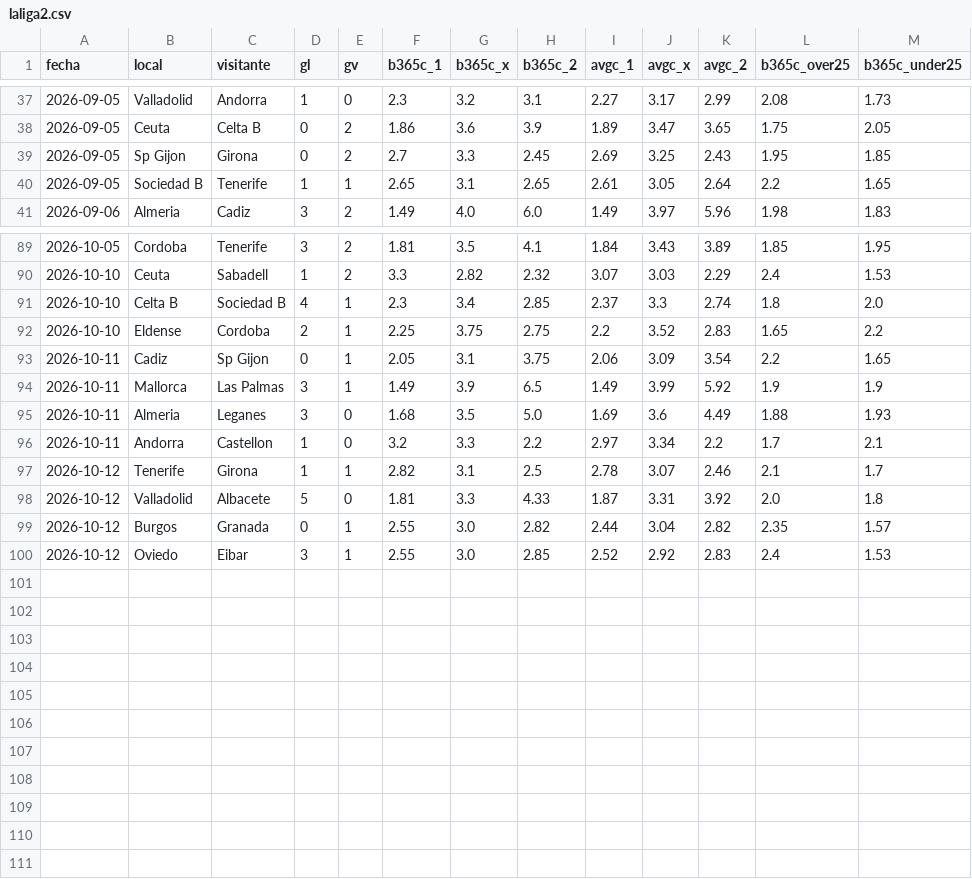
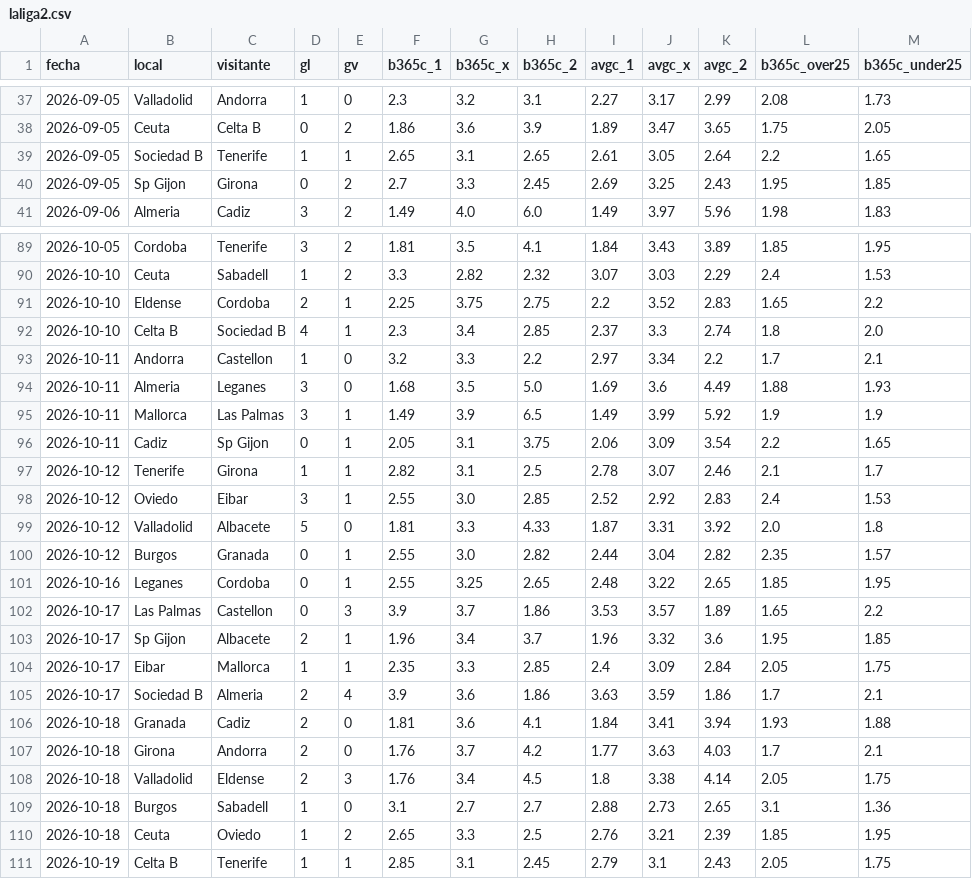
Before and after one commit to iqer175/datos-futbol, a CSV file: datos/cierres/laliga2.csv, drawn as a sheet; only a part is shown, gaps mark what is left out; the diff covers the shown part only.

```diff
--- a/datos/cierres/laliga2.csv
+++ b/datos/cierres/laliga2.csv
@@ -38,4 +38,4 @@ fecha,local,visitante,gl,gv,b365c_1,b365c_x,b365c_2,avgc_1,avgc_x,avgc_2,b365c_o
 2026-09-05,Ceuta,Celta B,0,2,1.86,3.6,3.9,1.89,3.47,3.65,1.75,2.05
+2026-09-05,Sociedad B,Tenerife,1,1,2.65,3.1,2.65,2.61,3.05,2.64,2.2,1.65
 2026-09-05,Sp Gijon,Girona,0,2,2.7,3.3,2.45,2.69,3.25,2.43,1.95,1.85
-2026-09-05,Sociedad B,Tenerife,1,1,2.65,3.1,2.65,2.61,3.05,2.64,2.2,1.65
 2026-09-06,Almeria,Cadiz,3,2,1.49,4.0,6.0,1.49,3.97,5.96,1.98,1.83
@@ -90,11 +90,22 @@ fecha,local,visitante,gl,gv,b365c_1,b365c_x,b365c_2,avgc_1,avgc_x,avgc_2,b365c_o
 2026-10-10,Ceuta,Sabadell,1,2,3.3,2.82,2.32,3.07,3.03,2.29,2.4,1.53
+2026-10-10,Eldense,Cordoba,2,1,2.25,3.75,2.75,2.2,3.52,2.83,1.65,2.2
 2026-10-10,Celta B,Sociedad B,4,1,2.3,3.4,2.85,2.37,3.3,2.74,1.8,2.0
-2026-10-10,Eldense,Cordoba,2,1,2.25,3.75,2.75,2.2,3.52,2.83,1.65,2.2
+2026-10-11,Andorra,Castellon,1,0,3.2,3.3,2.2,2.97,3.34,2.2,1.7,2.1
+2026-10-11,Almeria,Leganes,3,0,1.68,3.5,5.0,1.69,3.6,4.49,1.88,1.93
+2026-10-11,Mallorca,Las Palmas,3,1,1.49,3.9,6.5,1.49,3.99,5.92,1.9,1.9
 2026-10-11,Cadiz,Sp Gijon,0,1,2.05,3.1,3.75,2.06,3.09,3.54,2.2,1.65
-2026-10-11,Mallorca,Las Palmas,3,1,1.49,3.9,6.5,1.49,3.99,5.92,1.9,1.9
-2026-10-11,Almeria,Leganes,3,0,1.68,3.5,5.0,1.69,3.6,4.49,1.88,1.93
-2026-10-11,Andorra,Castellon,1,0,3.2,3.3,2.2,2.97,3.34,2.2,1.7,2.1
 2026-10-12,Tenerife,Girona,1,1,2.82,3.1,2.5,2.78,3.07,2.46,2.1,1.7
+2026-10-12,Oviedo,Eibar,3,1,2.55,3.0,2.85,2.52,2.92,2.83,2.4,1.53
 2026-10-12,Valladolid,Albacete,5,0,1.81,3.3,4.33,1.87,3.31,3.92,2.0,1.8
 2026-10-12,Burgos,Granada,0,1,2.55,3.0,2.82,2.44,3.04,2.82,2.35,1.57
-2026-10-12,Oviedo,Eibar,3,1,2.55,3.0,2.85,2.52,2.92,2.83,2.4,1.53
+2026-10-16,Leganes,Cordoba,0,1,2.55,3.25,2.65,2.48,3.22,2.65,1.85,1.95
+2026-10-17,Las Palmas,Castellon,0,3,3.9,3.7,1.86,3.53,3.57,1.89,1.65,2.2
+2026-10-17,Sp Gijon,Albacete,2,1,1.96,3.4,3.7,1.96,3.32,3.6,1.95,1.85
+2026-10-17,Eibar,Mallorca,1,1,2.35,3.3,2.85,2.4,3.09,2.84,2.05,1.75
+2026-10-17,Sociedad B,Almeria,2,4,3.9,3.6,1.86,3.63,3.59,1.86,1.7,2.1
+2026-10-18,Granada,Cadiz,2,0,1.81,3.6,4.1,1.84,3.41,3.94,1.93,1.88
+2026-10-18,Girona,Andorra,2,0,1.76,3.7,4.2,1.77,3.63,4.03,1.7,2.1
+2026-10-18,Valladolid,Eldense,2,3,1.76,3.4,4.5,1.8,3.38,4.14,2.05,1.75
+2026-10-18,Burgos,Sabadell,1,0,3.1,2.7,2.7,2.88,2.73,2.65,3.1,1.36
+2026-10-18,Ceuta,Oviedo,1,2,2.65,3.3,2.5,2.76,3.21,2.39,1.85,1.95
+2026-10-19,Celta B,Tenerife,1,1,2.85,3.1,2.45,2.79,3.1,2.43,2.05,1.75
```
Also changed, not shown: 17 moved rows elsewhere in this file, datos/cierres/argentina.csv, datos/cierres/championship.csv, 45 other files.
